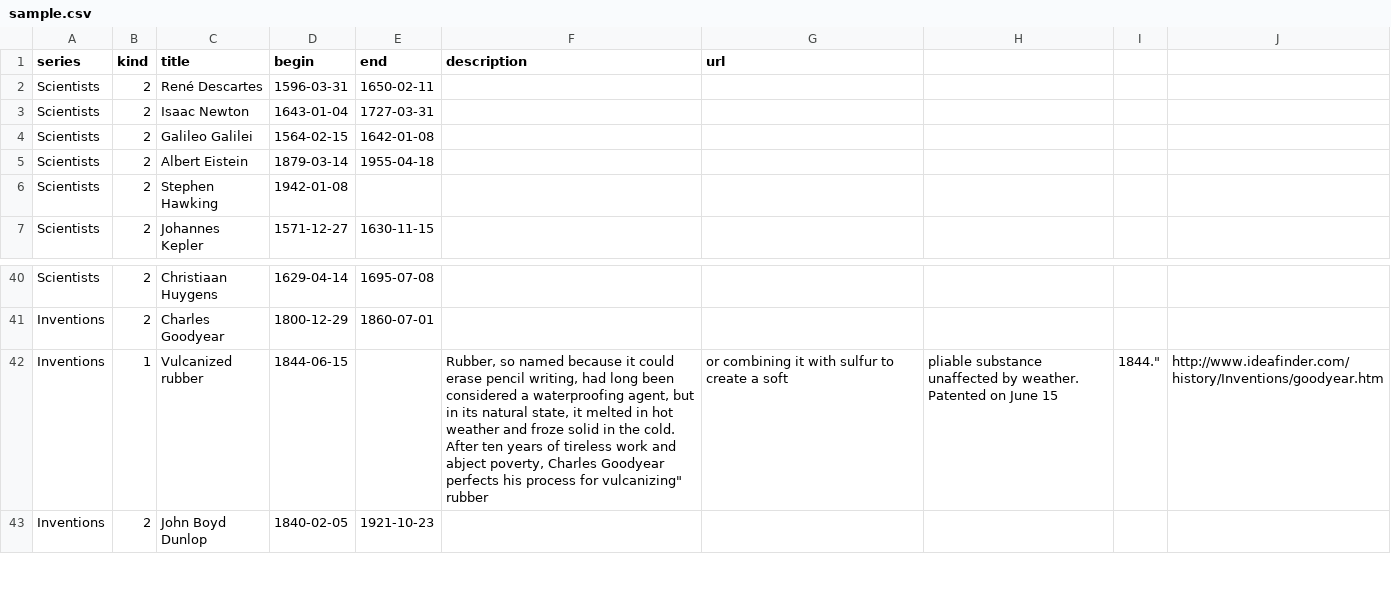
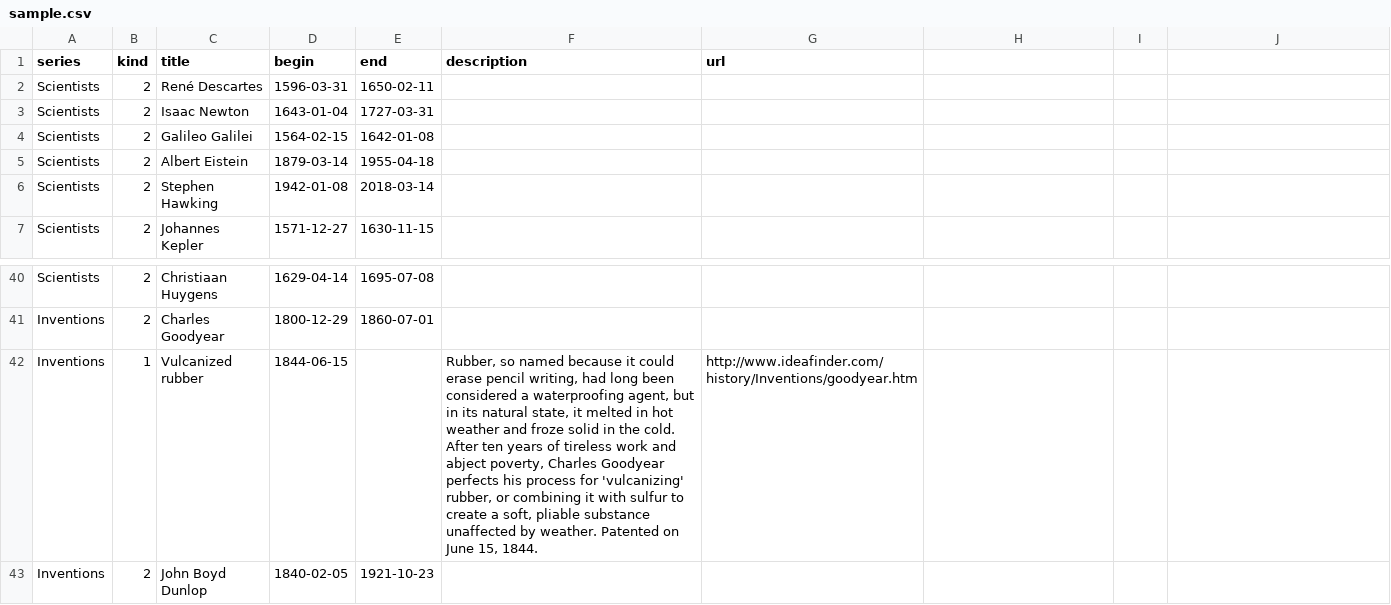
Before and after one commit to luciopaiva/epoch, a CSV file: sample.csv, drawn as a sheet; only a part is shown, gaps mark what is left out.

Commit message:
RIP Stephen Hawking, fix CSV formatting

```diff
--- a/sample.csv
+++ b/sample.csv
@@ -5,3 +5,3 @@
 "Scientists",2,"Albert Eistein","1879-03-14","1955-04-18","",""
-"Scientists",2,"Stephen Hawking","1942-01-08","","",""
+"Scientists",2,"Stephen Hawking","1942-01-08","2018-03-14","",""
 "Scientists",2,"Johannes Kepler","1571-12-27","1630-11-15","",""
@@ -41,3 +41,3 @@
 "Inventions",2,"Charles Goodyear","1800-12-29","1860-07-01","",""
-"Inventions",1,"Vulcanized rubber","1844-06-15","","Rubber, so named because it could erase pencil writing, had long been considered a waterproofing agent, but in its natural state, it melted in hot weather and froze solid in the cold. After ten years of tireless work and abject poverty, Charles Goodyear perfects his process for "vulcanizing" rubber, or combining it with sulfur to create a soft, pliable substance unaffected by weather. Patented on June 15, 1844.","http://www.ideafinder.com/history/Inventions/goodyear.htm"
+"Inventions",1,"Vulcanized rubber","1844-06-15","","Rubber, so named because it could erase pencil writing, had long been considered a waterproofing agent, but in its natural state, it melted in hot weather and froze solid in the cold. After ten years of tireless work and abject poverty, Charles Goodyear perfects his process for 'vulcanizing' rubber, or combining it with sulfur to create a soft, pliable substance unaffected by weather. Patented on June 15, 1844.","http://www.ideafinder.com/history/Inventions/goodyear.htm"
 "Inventions",2,"John Boyd Dunlop","1840-02-05","1921-10-23","",""
```
